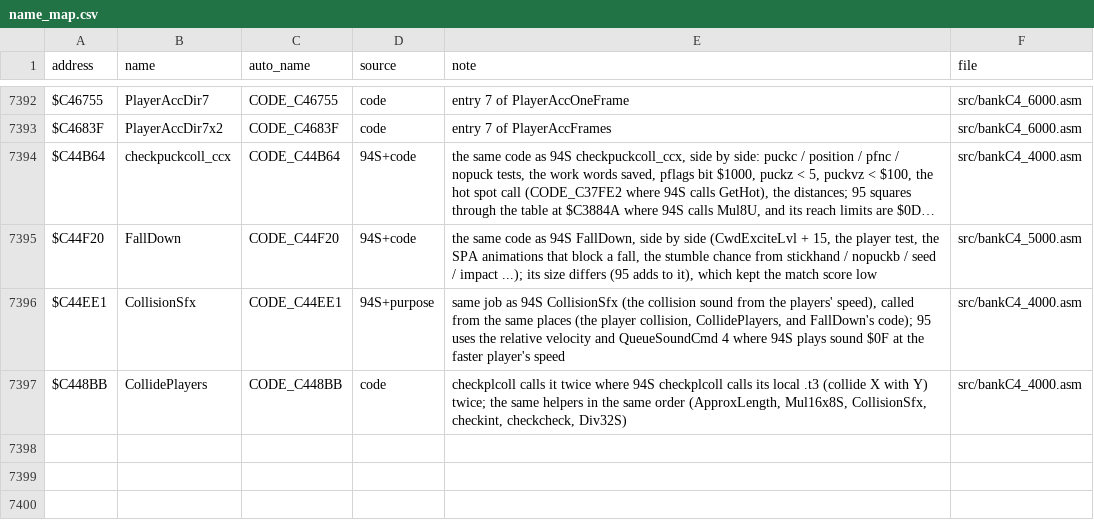
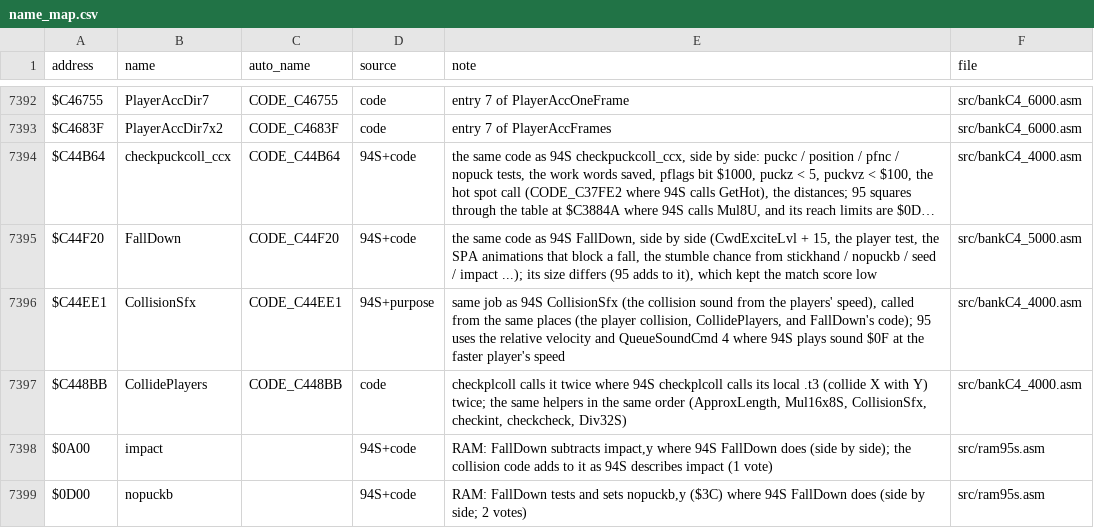
Before and after one commit to abdulahmad/NHL95SNES, a CSV file: docs/name_map.csv, drawn as a sheet; only a part is shown, gaps mark what is left out; long unchanged cells end in ….

```diff
--- a/docs/name_map.csv
+++ b/docs/name_map.csv
@@ -7397 +7397,3 @@ $C44EE1,CollisionSfx,CODE_C44EE1,94S+purpose,"same job as 94S CollisionSfx (the
 $C448BB,CollidePlayers,CODE_C448BB,code,"checkplcoll calls it twice where 94S checkplcoll calls its local .t3 (collide X with Y) twice; the same helpers in the same order (ApproxLength, Mul16x8S, CollisionSfx, checkint, checkcheck, Div32S)",src/bankC4_4000.asm
+$0A00,impact,,94S+code,"RAM: FallDown subtracts impact,y where 94S FallDown does (side by side); the collision code adds to it as 94S describes impact (1 vote)",src/ram95s.asm
+$0D00,nopuckb,,94S+code,"RAM: FallDown tests and sets nopuckb,y ($3C) where 94S FallDown does (side by side; 2 votes)",src/ram95s.asm
```
Also changed, not shown: 6 other files.
